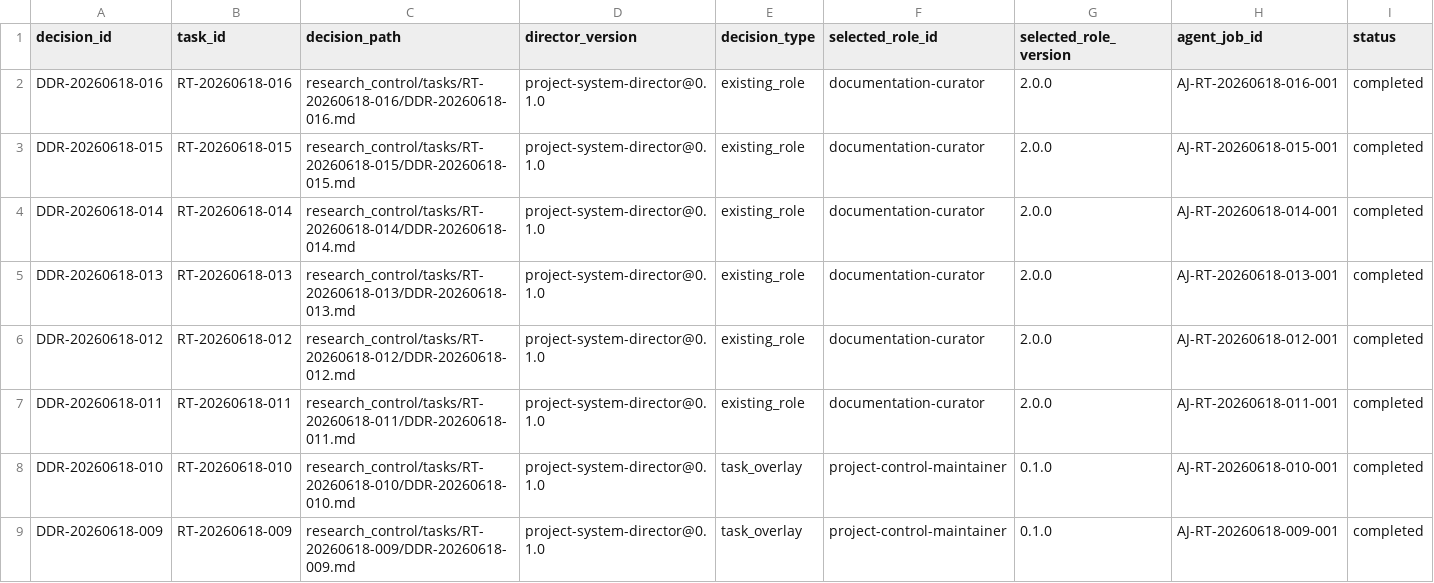
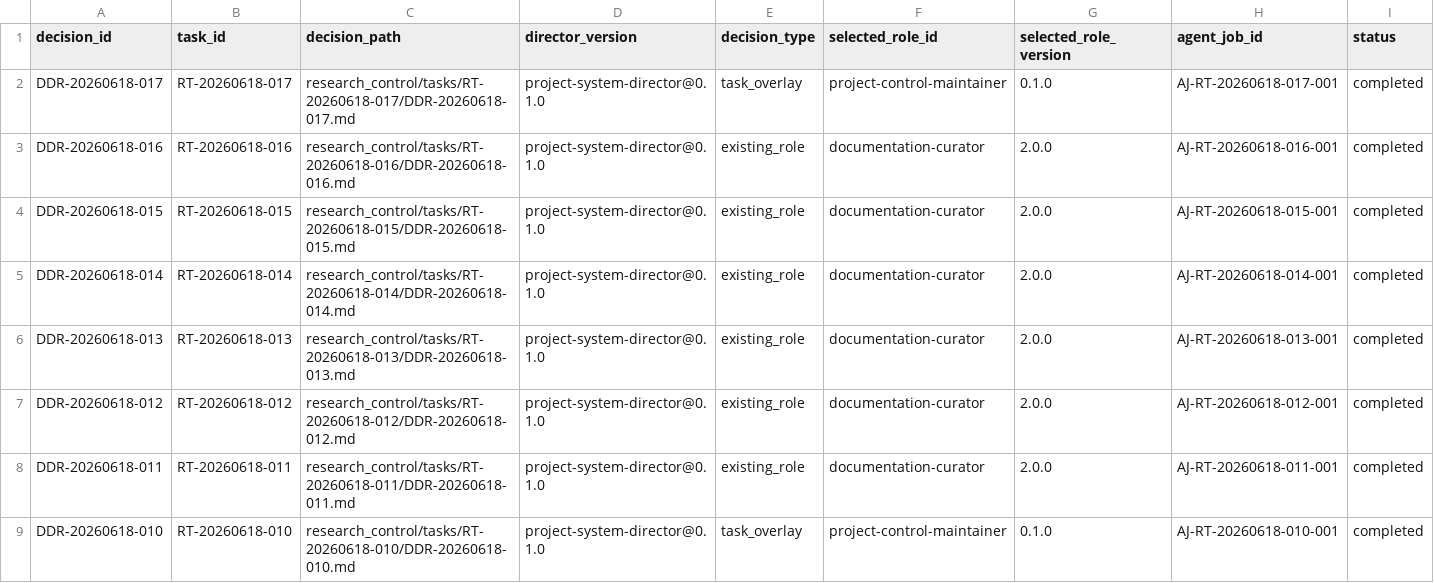
Before and after one commit to AngryOwlAI/The-AEther-Flow, a CSV file: registries/DIRECTOR_DECISION_REGISTRY.csv, drawn as a sheet; only a part is shown; the shorter side is filled out with more unchanged rows; rows hold the shown columns only; the diff names each change by its address in the sheet, - before the commit and + after, or states it on an @@ line.

```diff
--- a/registries/DIRECTOR_DECISION_REGISTRY.csv
+++ b/registries/DIRECTOR_DECISION_REGISTRY.csv
+row 2: DDR-20260618-017 | RT-20260618-017 | research_control/tasks/RT-20260618-017/DDR-20260618-017.md | project-system-director@0.1.0 | task_overlay | project-control-maintainer | 0.1.0 | AJ-RT-20260618-017-001 | completed
```
Also changed, not shown: registries/AGENT_JOB_REGISTRY.csv, registries/CLAIM_BOUNDARY_REGISTRY.csv, 21 other files.
